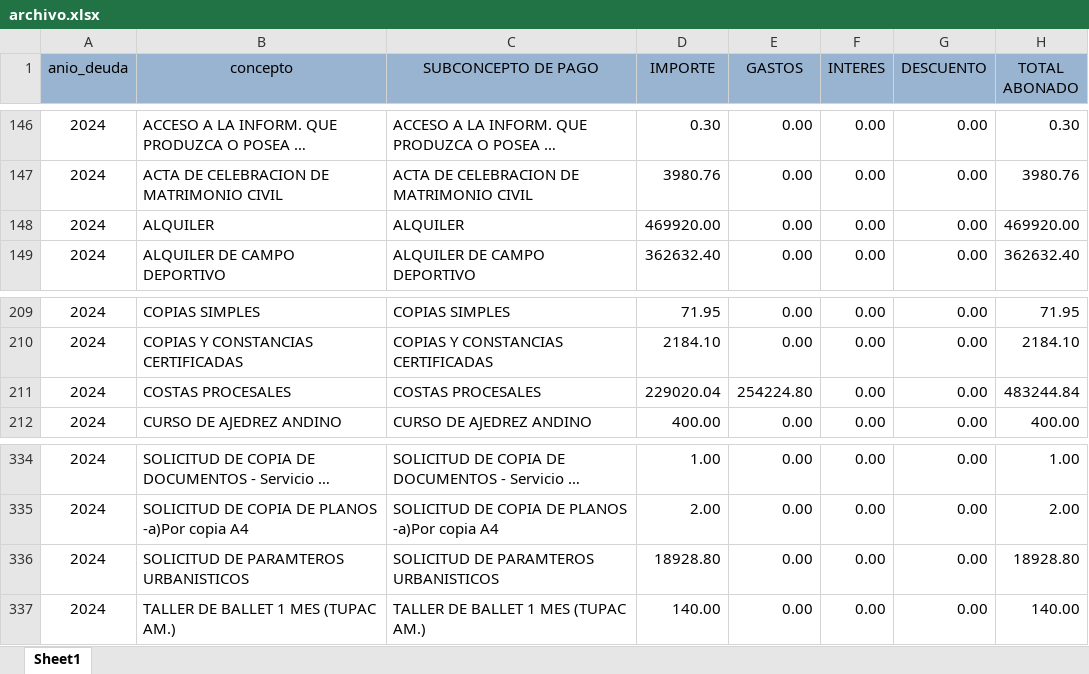
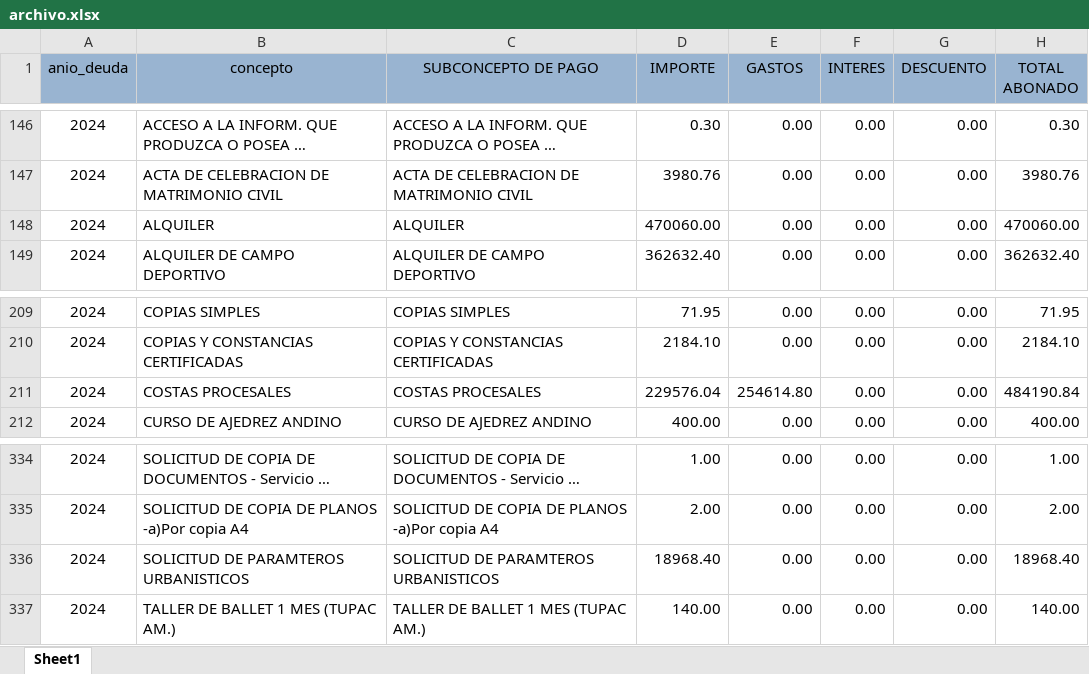
Before and after one commit to Pue223/backendtw, an Excel workbook: src/controller/archivo.xlsx, sheet Sheet1, drawn as a sheet; only a part is shown, gaps mark what is left out; long unchanged cells end in …; values as stored, in another font and other column widths than the file's, no borders; the diff covers the shown part only; the diff names each change by its address in the sheet, - before the commit and + after, or states it on an @@ line.

```diff
--- a/src/controller/archivo.xlsx (sheet Sheet1)
+++ b/src/controller/archivo.xlsx (sheet Sheet1)
-D148 (IMPORTE): 469920.00
+D148 (IMPORTE): 470060.00
-H148 (TOTAL ABONADO): 469920.00
+H148 (TOTAL ABONADO): 470060.00
-D211 (IMPORTE): 229020.04
+D211 (IMPORTE): 229576.04
-E211 (GASTOS): 254224.80
+E211 (GASTOS): 254614.80
-H211 (TOTAL ABONADO): 483244.84
+H211 (TOTAL ABONADO): 484190.84
-D336 (IMPORTE): 18928.80
+D336 (IMPORTE): 18968.40
-H336 (TOTAL ABONADO): 18928.80
+H336 (TOTAL ABONADO): 18968.40
```
Also changed, not shown: 65 edited cells elsewhere in this sheet.
